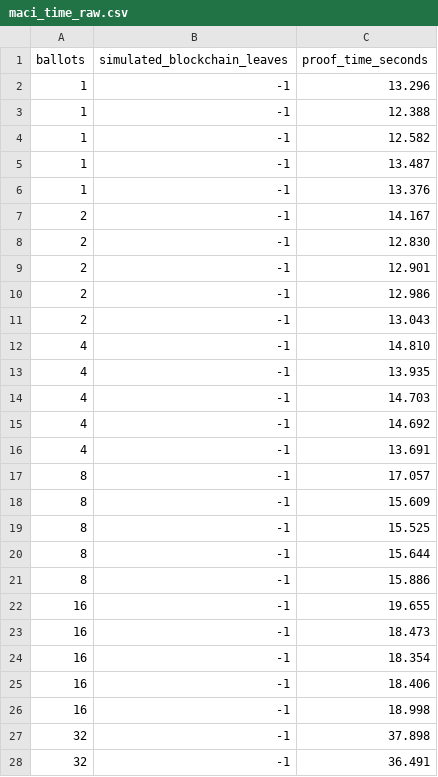
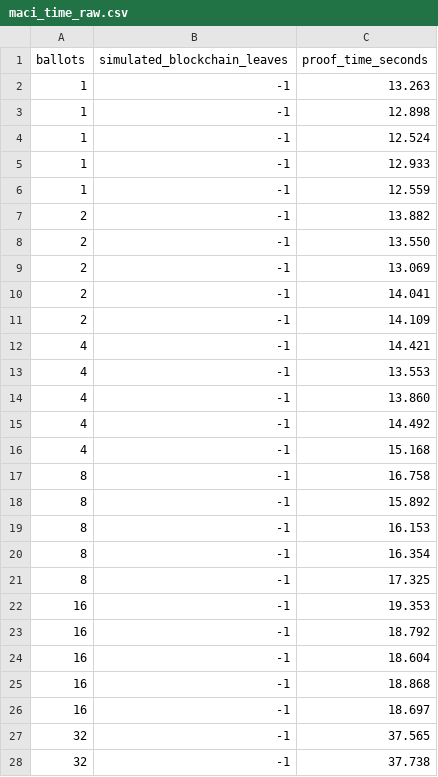
Before and after one commit to danivilardell/cast_iron, a CSV file: cast_iron_prover/plots/maci_time_raw.csv, drawn as a sheet; only a part is shown; the diff covers the shown part only.

```diff
--- a/cast_iron_prover/plots/maci_time_raw.csv
+++ b/cast_iron_prover/plots/maci_time_raw.csv
@@ -1,28 +1,28 @@
 ballots,simulated_blockchain_leaves,proof_time_seconds
-1,-1,13.296
-1,-1,12.388
-1,-1,12.582
-1,-1,13.487
-1,-1,13.376
-2,-1,14.167
-2,-1,12.830
-2,-1,12.901
-2,-1,12.986
-2,-1,13.043
-4,-1,14.810
-4,-1,13.935
-4,-1,14.703
-4,-1,14.692
-4,-1,13.691
-8,-1,17.057
-8,-1,15.609
-8,-1,15.525
-8,-1,15.644
-8,-1,15.886
-16,-1,19.655
-16,-1,18.473
-16,-1,18.354
-16,-1,18.406
-16,-1,18.998
-32,-1,37.898
-32,-1,36.491
+1,-1,13.263
+1,-1,12.898
+1,-1,12.524
+1,-1,12.933
+1,-1,12.559
+2,-1,13.882
+2,-1,13.550
+2,-1,13.069
+2,-1,14.041
+2,-1,14.109
+4,-1,14.421
+4,-1,13.553
+4,-1,13.860
+4,-1,14.492
+4,-1,15.168
+8,-1,16.758
+8,-1,15.892
+8,-1,16.153
+8,-1,16.354
+8,-1,17.325
+16,-1,19.353
+16,-1,18.792
+16,-1,18.604
+16,-1,18.868
+16,-1,18.697
+32,-1,37.565
+32,-1,37.738
```
Also changed, not shown: 10 added rows and 13 edited cells elsewhere in this file, cast_iron_prover/plots/prover_time_raw.csv, cast_iron_prover/plots/prover_time_total.csv, 39 other files.
